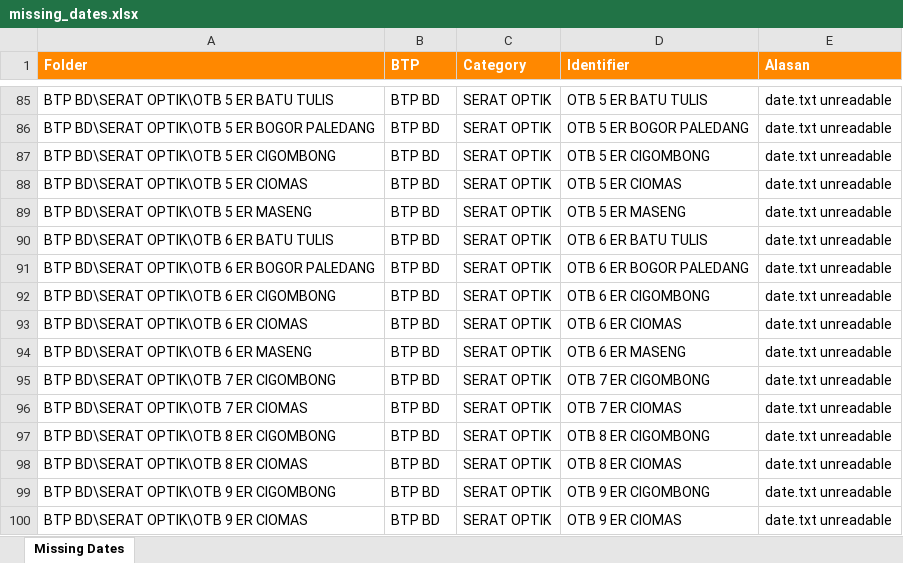
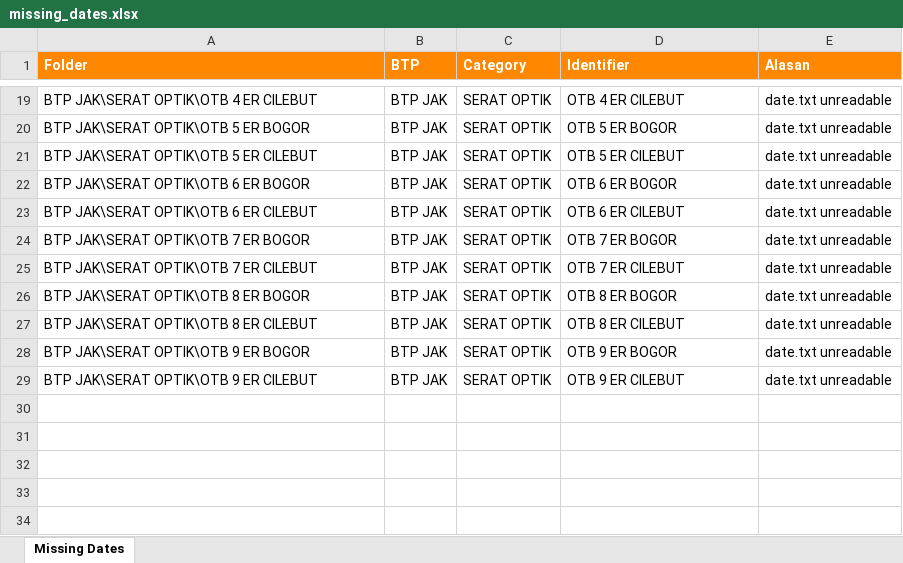
Before and after one commit to pangjaw/Sintelis_Update_Server, an Excel workbook: 01_scripts_pendukung/web-app/logs/missing_dates.xlsx, sheet Missing Dates, drawn as a sheet; only a part is shown, gaps mark what is left out; values as stored, in another font and other column widths than the file's, no borders; removed rows and columns are numbered as before the commit, all else as after; the diff covers the shown part only; the diff names each change by its address in the sheet, - before the commit and + after, or states it on an @@ line.

```diff
--- a/01_scripts_pendukung/web-app/logs/missing_dates.xlsx (sheet Missing Dates)
+++ b/01_scripts_pendukung/web-app/logs/missing_dates.xlsx (sheet Missing Dates)
-A19 (Folder): BTP BD\SERAT OPTIK\OTB 5 ER BATU TULIS
+A19 (Folder): BTP JAK\SERAT OPTIK\OTB 4 ER CILEBUT
-B19 (BTP): BTP BD
+B19 (BTP): BTP JAK
-D19 (Identifier): OTB 5 ER BATU TULIS
+D19 (Identifier): OTB 4 ER CILEBUT
-row 86: BTP BD\SERAT OPTIK\OTB 5 ER BOGOR PALEDANG | BTP BD | SERAT OPTIK | OTB 5 ER BOGOR PALEDANG | date.txt unreadable
-A20 (Folder): BTP BD\SERAT OPTIK\OTB 5 ER CIGOMBONG
+A20 (Folder): BTP JAK\SERAT OPTIK\OTB 5 ER BOGOR
-B20 (BTP): BTP BD
+B20 (BTP): BTP JAK
-D20 (Identifier): OTB 5 ER CIGOMBONG
+D20 (Identifier): OTB 5 ER BOGOR
-row 88: BTP BD\SERAT OPTIK\OTB 5 ER CIOMAS | BTP BD | SERAT OPTIK | OTB 5 ER CIOMAS | date.txt unreadable
-row 89: BTP BD\SERAT OPTIK\OTB 5 ER MASENG | BTP BD | SERAT OPTIK | OTB 5 ER MASENG | date.txt unreadable
-A21 (Folder): BTP BD\SERAT OPTIK\OTB 6 ER BATU TULIS
+A21 (Folder): BTP JAK\SERAT OPTIK\OTB 5 ER CILEBUT
-B21 (BTP): BTP BD
+B21 (BTP): BTP JAK
-D21 (Identifier): OTB 6 ER BATU TULIS
+D21 (Identifier): OTB 5 ER CILEBUT
-row 91: BTP BD\SERAT OPTIK\OTB 6 ER BOGOR PALEDANG | BTP BD | SERAT OPTIK | OTB 6 ER BOGOR PALEDANG | date.txt unreadable
-A22 (Folder): BTP BD\SERAT OPTIK\OTB 6 ER CIGOMBONG
+A22 (Folder): BTP JAK\SERAT OPTIK\OTB 6 ER BOGOR
-B22:B23 (BTP): BTP BD
+B22:B23 (BTP): BTP JAK
-D22 (Identifier): OTB 6 ER CIGOMBONG
+D22 (Identifier): OTB 6 ER BOGOR
-A23 (Folder): BTP BD\SERAT OPTIK\OTB 6 ER CIOMAS
+A23 (Folder): BTP JAK\SERAT OPTIK\OTB 6 ER CILEBUT
-D23 (Identifier): OTB 6 ER CIOMAS
+D23 (Identifier): OTB 6 ER CILEBUT
-row 94: BTP BD\SERAT OPTIK\OTB 6 ER MASENG | BTP BD | SERAT OPTIK | OTB 6 ER MASENG | date.txt unreadable
-A24 (Folder): BTP BD\SERAT OPTIK\OTB 7 ER CIGOMBONG
+A24 (Folder): BTP JAK\SERAT OPTIK\OTB 7 ER BOGOR
-B24:B29 (BTP): BTP BD
+B24:B29 (BTP): BTP JAK
-D24 (Identifier): OTB 7 ER CIGOMBONG
+D24 (Identifier): OTB 7 ER BOGOR
-A25 (Folder): BTP BD\SERAT OPTIK\OTB 7 ER CIOMAS
+A25 (Folder): BTP JAK\SERAT OPTIK\OTB 7 ER CILEBUT
-D25 (Identifier): OTB 7 ER CIOMAS
+D25 (Identifier): OTB 7 ER CILEBUT
-A26 (Folder): BTP BD\SERAT OPTIK\OTB 8 ER CIGOMBONG
+A26 (Folder): BTP JAK\SERAT OPTIK\OTB 8 ER BOGOR
-D26 (Identifier): OTB 8 ER CIGOMBONG
+D26 (Identifier): OTB 8 ER BOGOR
-A27 (Folder): BTP BD\SERAT OPTIK\OTB 8 ER CIOMAS
+A27 (Folder): BTP JAK\SERAT OPTIK\OTB 8 ER CILEBUT
-D27 (Identifier): OTB 8 ER CIOMAS
+D27 (Identifier): OTB 8 ER CILEBUT
-A28 (Folder): BTP BD\SERAT OPTIK\OTB 9 ER CIGOMBONG
+A28 (Folder): BTP JAK\SERAT OPTIK\OTB 9 ER BOGOR
-D28 (Identifier): OTB 9 ER CIGOMBONG
+D28 (Identifier): OTB 9 ER BOGOR
-A29 (Folder): BTP BD\SERAT OPTIK\OTB 9 ER CIOMAS
+A29 (Folder): BTP JAK\SERAT OPTIK\OTB 9 ER CILEBUT
-D29 (Identifier): OTB 9 ER CIOMAS
+D29 (Identifier): OTB 9 ER CILEBUT
```
Also changed, not shown: 146 removed rows and 51 edited cells elsewhere in this sheet, logs/unedited_photos.xlsx, 6 other files.
